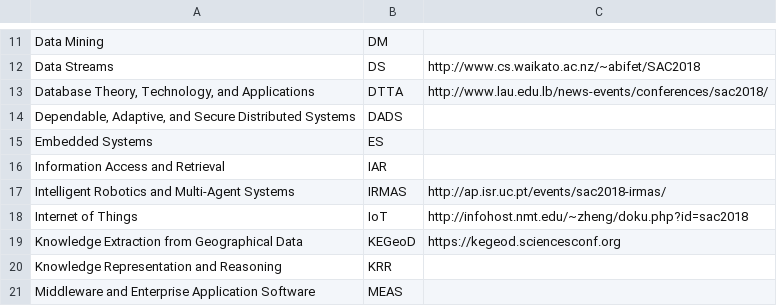
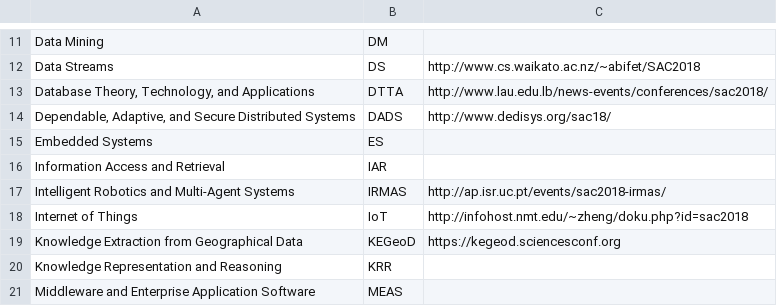
Before and after one commit to tomas-cerny/SAC, a CSV file: sac2018/data2018/tracks2018.csv, drawn as a sheet; only a part is shown, gaps mark what is left out.

Commit message:
DADS page link

```diff
--- a/sac2018/data2018/tracks2018.csv
+++ b/sac2018/data2018/tracks2018.csv
@@ -13,3 +13,3 @@ Data Streams ;DS;	 http://www.cs.waikato.ac.nz/~abifet/SAC2018
 Database Theory, Technology, and Applications ;DTTA;	 http://www.lau.edu.lb/news-events/conferences/sac2018/
-Dependable, Adaptive, and Secure Distributed Systems ;DADS;
+Dependable, Adaptive, and Secure Distributed Systems ;DADS; http://www.dedisys.org/sac18/
 Embedded Systems ;ES;
```
